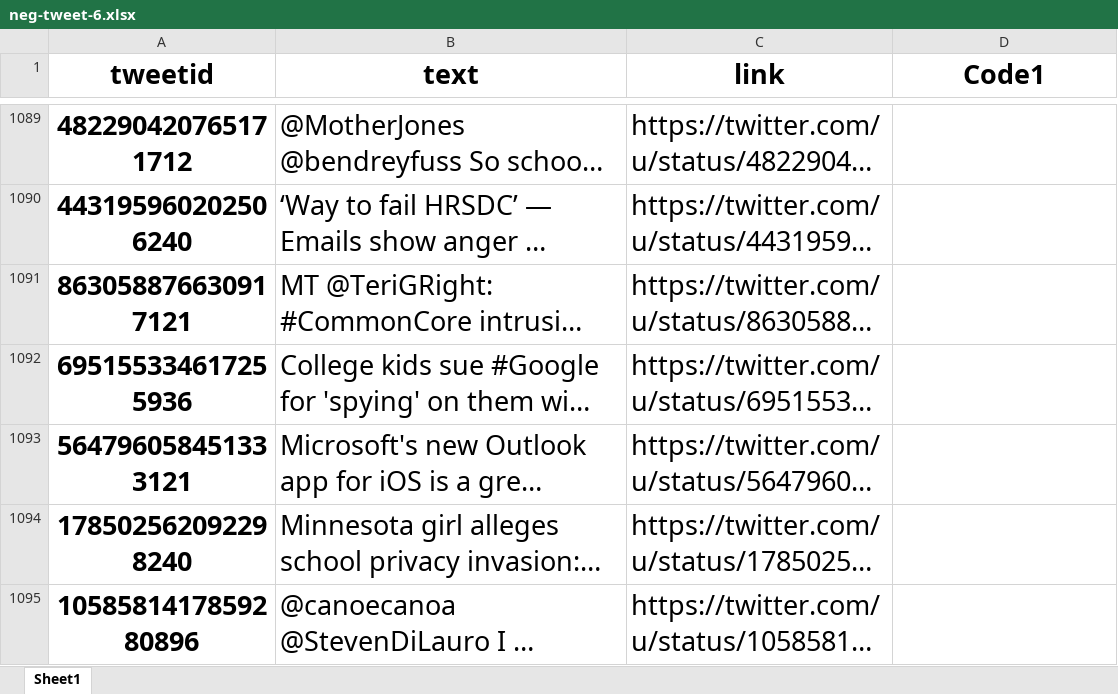
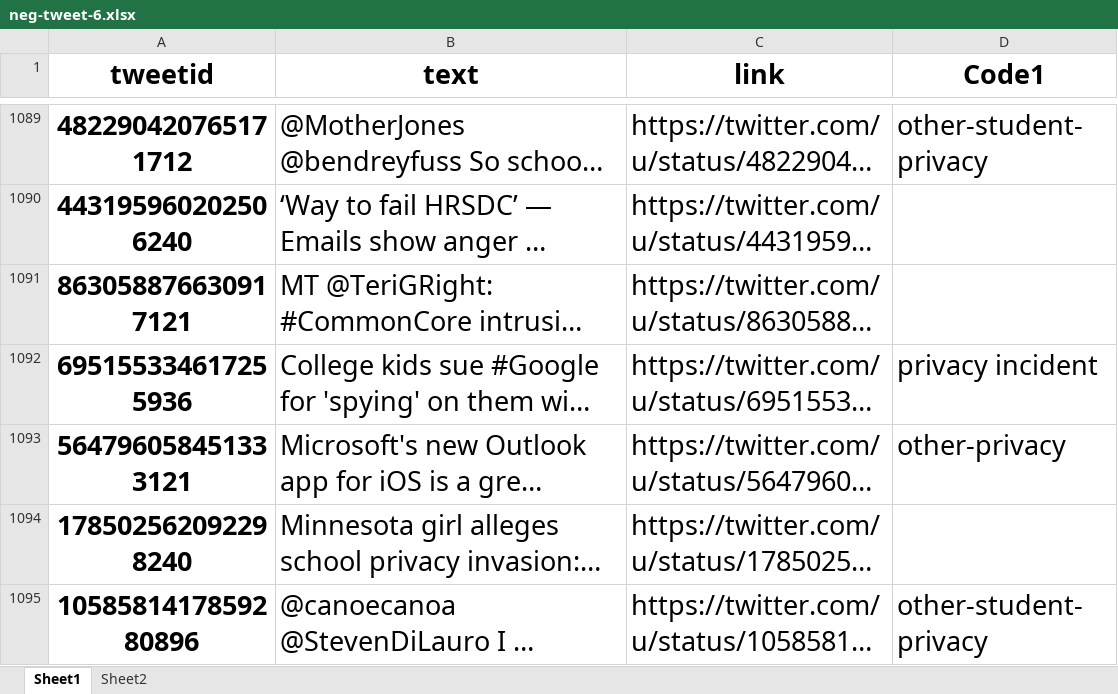
Before and after one commit to rakib062/edtech-scrape, an Excel workbook: neg-tweet-6.xlsx, sheet Sheet1, drawn as a sheet; only a part is shown, gaps mark what is left out; long unchanged cells end in …; values as stored, in another font and other column widths than the file's, no borders; the diff covers the shown part only; the diff names each change by its address in the sheet, - before the commit and + after, or states it on an @@ line.

```diff
--- a/neg-tweet-6.xlsx (sheet Sheet1)
+++ b/neg-tweet-6.xlsx (sheet Sheet1)
+sheet tab: Sheet2
-D1089 (Code1): (empty)
+D1089 (Code1): other-student-privacy
-D1092 (Code1): (empty)
+D1092 (Code1): privacy incident
-D1093 (Code1): (empty)
+D1093 (Code1): other-privacy
-D1095 (Code1): (empty)
+D1095 (Code1): other-student-privacy
```
Also changed, not shown: 141 edited cells and cell formats elsewhere in this sheet.
